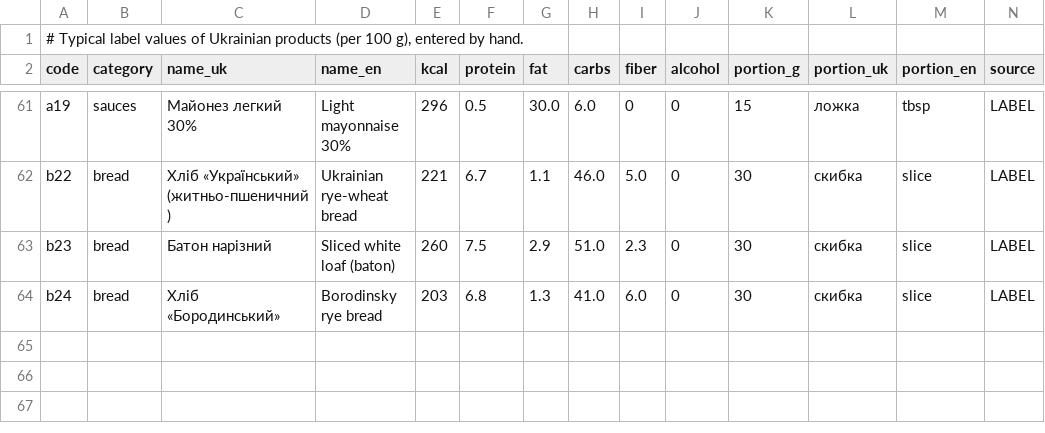
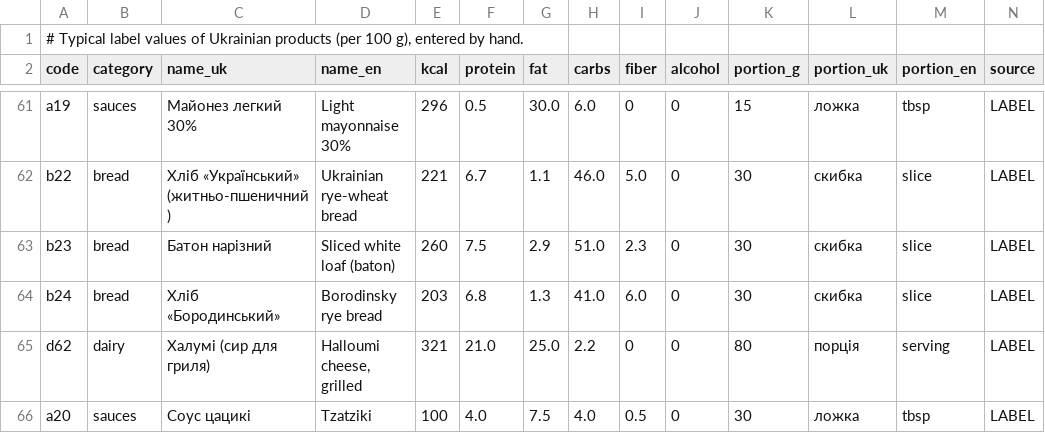
Before and after one commit to Marybezu/tarilka, a CSV file: scripts/food_sources/label.csv, drawn as a sheet; only a part is shown, gaps mark what is left out; rows hold the shown columns only; the diff names each change by its address in the sheet, - before the commit and + after, or states it on an @@ line.

```diff
--- a/scripts/food_sources/label.csv
+++ b/scripts/food_sources/label.csv
+row 65: d62 | dairy | Халумі (сир для гриля) | Halloumi cheese, grilled | 321 | 21.0 | 25.0 | 2.2 | 0 | 0 | 80 | порція | serving | LABEL
+row 66: a20 | sauces | Соус цацикі | Tzatziki | 100 | 4.0 | 7.5 | 4.0 | 0.5 | 0 | 30 | ложка | tbsp | LABEL
```
Also changed, not shown: app/src/main/assets/foods.csv, scripts/food_sources/usda.csv, 5 other files.
